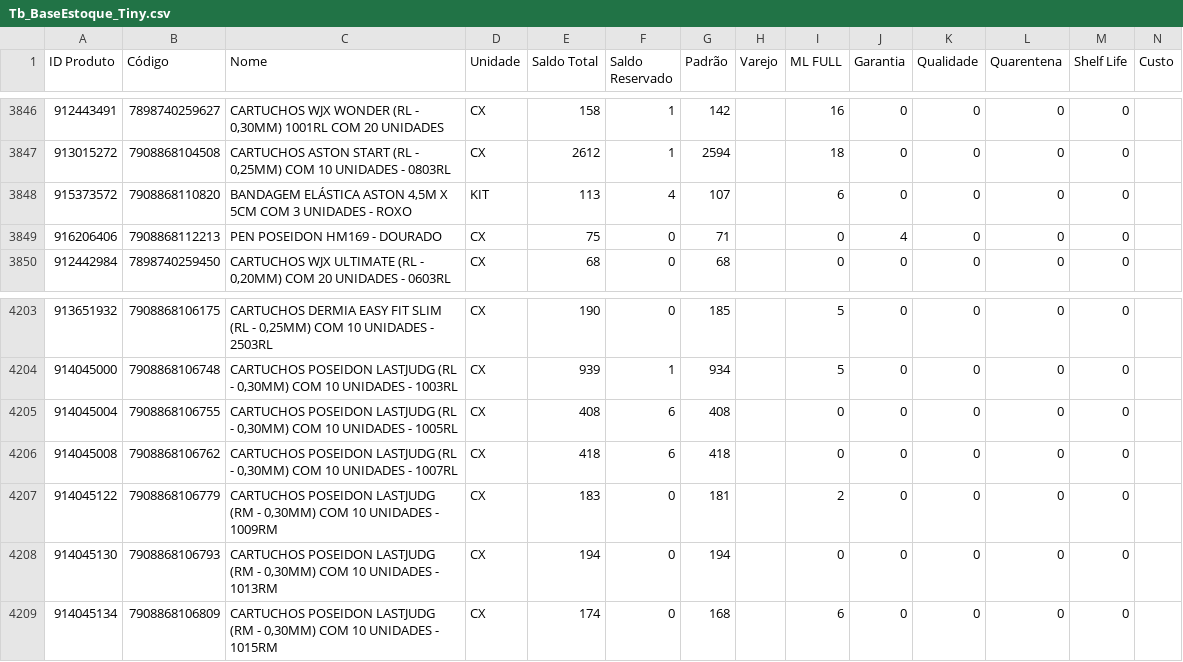
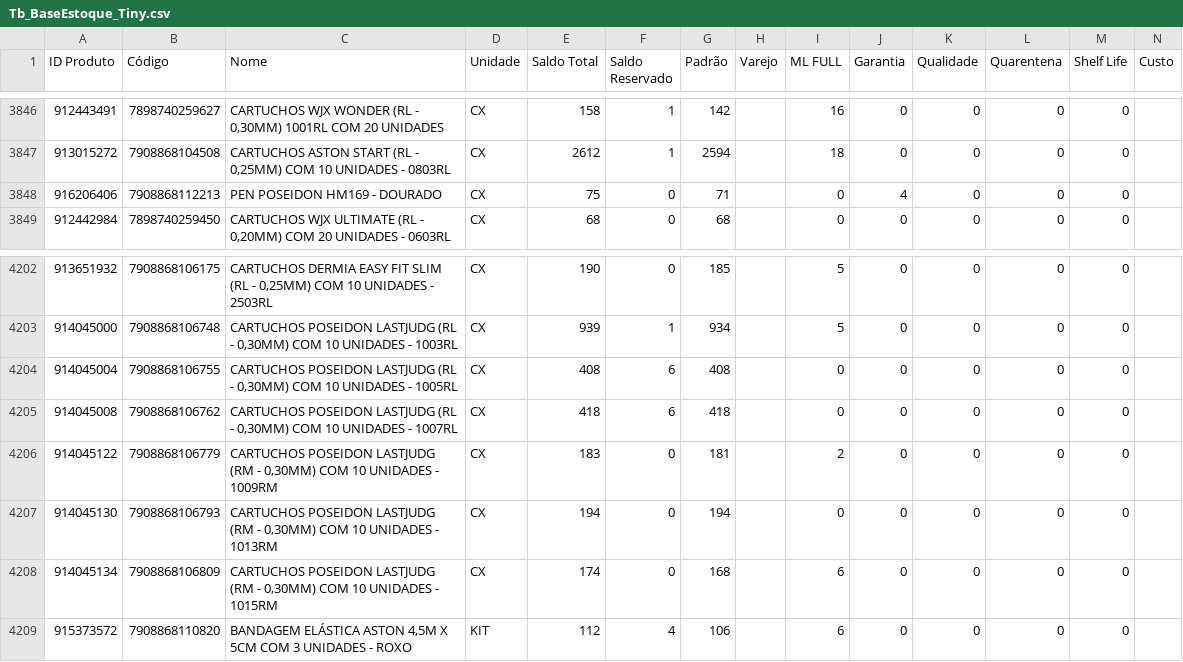
Before and after one commit to JhonatanAlmeida02/Pdg-Tiny-Importacoes, a CSV file: TB_bases/Tb_BaseEstoque_Tiny.csv, drawn as a sheet; only a part is shown, gaps mark what is left out.

```diff
--- a/TB_bases/Tb_BaseEstoque_Tiny.csv
+++ b/TB_bases/Tb_BaseEstoque_Tiny.csv
@@ -3847,3 +3847,2 @@
 913015272;7908868104508;CARTUCHOS ASTON START (RL - 0,25MM) COM 10 UNIDADES - 0803RL;CX;2612;1;2594;;18;0;0;0;0;
-915373572;7908868110820;BANDAGEM ELÁSTICA ASTON 4,5M X 5CM COM 3 UNIDADES - ROXO;KIT;113;4;107;;6;0;0;0;0;
 916206406;7908868112213;PEN POSEIDON HM169 - DOURADO;CX;75;0;71;;0;4;0;0;0;
@@ -4209 +4208,2 @@
 914045134;7908868106809;CARTUCHOS POSEIDON LASTJUDG (RM - 0,30MM) COM 10 UNIDADES - 1015RM;CX;174;0;168;;6;0;0;0;0;
+915373572;7908868110820;BANDAGEM ELÁSTICA ASTON 4,5M X 5CM COM 3 UNIDADES - ROXO;KIT;112;4;106;;6;0;0;0;0;
```
Also changed, not shown: 1 other file.
